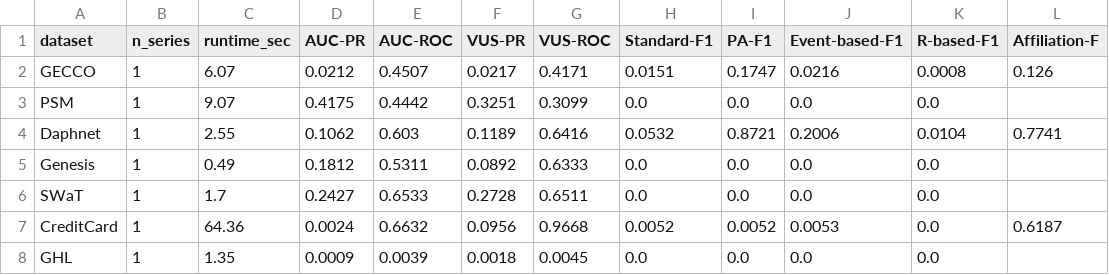
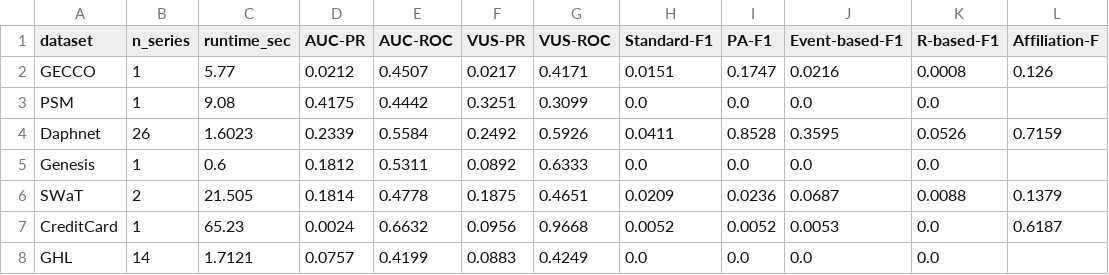
Before and after one commit to CellerCity/TSB-AD-M_Anomaly_Detection, a CSV file: results/cblof_per_dataset.csv, drawn as a sheet; only a part is shown; the diff covers the shown part only.

Commit message:
Partial Results

```diff
--- a/results/cblof_per_dataset.csv
+++ b/results/cblof_per_dataset.csv
@@ -1,8 +1,8 @@
 dataset,n_series,runtime_sec,AUC-PR,AUC-ROC,VUS-PR,VUS-ROC,Standard-F1,PA-F1,Event-based-F1,R-based-F1,Affiliation-F
-GECCO,1,6.07,0.0212,0.4507,0.0217,0.4171,0.0151,0.1747,0.0216,0.0008,0.126
-PSM,1,9.07,0.4175,0.4442,0.3251,0.3099,0.0,0.0,0.0,0.0,
-Daphnet,1,2.55,0.1062,0.603,0.1189,0.6416,0.0532,0.8721,0.2006,0.0104,0.7741
-Genesis,1,0.49,0.1812,0.5311,0.0892,0.6333,0.0,0.0,0.0,0.0,
-SWaT,1,1.7,0.2427,0.6533,0.2728,0.6511,0.0,0.0,0.0,0.0,
-CreditCard,1,64.36,0.0024,0.6632,0.0956,0.9668,0.0052,0.0052,0.0053,0.0,0.6187
-GHL,1,1.35,0.0009,0.0039,0.0018,0.0045,0.0,0.0,0.0,0.0,
+GECCO,1,5.77,0.0212,0.4507,0.0217,0.4171,0.0151,0.1747,0.0216,0.0008,0.126
+PSM,1,9.08,0.4175,0.4442,0.3251,0.3099,0.0,0.0,0.0,0.0,
+Daphnet,26,1.6023,0.2339,0.5584,0.2492,0.5926,0.0411,0.8528,0.3595,0.0526,0.7159
+Genesis,1,0.6,0.1812,0.5311,0.0892,0.6333,0.0,0.0,0.0,0.0,
+SWaT,2,21.505,0.1814,0.4778,0.1875,0.4651,0.0209,0.0236,0.0687,0.0088,0.1379
+CreditCard,1,65.23,0.0024,0.6632,0.0956,0.9668,0.0052,0.0052,0.0053,0.0,0.6187
+GHL,14,1.7121,0.0757,0.4199,0.0883,0.4249,0.0,0.0,0.0,0.0,
```
Also changed, not shown: 94 edited cells elsewhere in this file, 10 other files.
